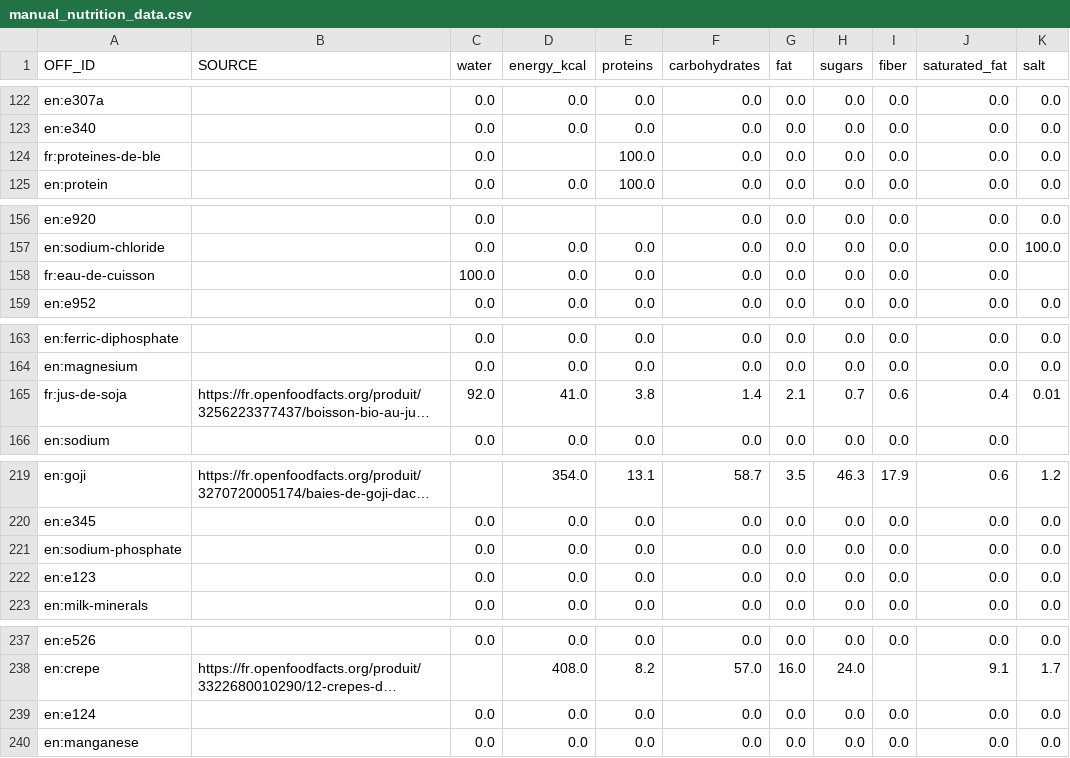
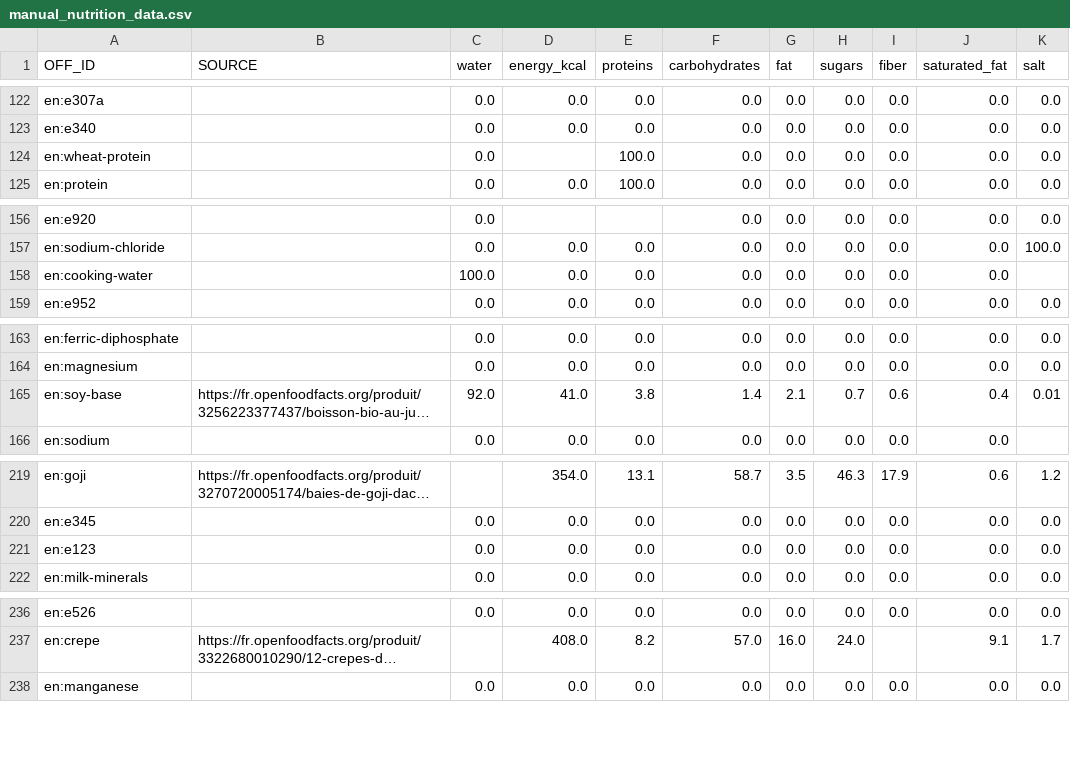
Before and after one commit to openfoodfacts/off-product-environmental-impact, a CSV file: ingredients_characterization/external_data/manual_nutrition_data.csv, drawn as a sheet; only a part is shown, gaps mark what is left out; long unchanged cells end in …; the diff covers the shown part only; the diff names each change by its address in the sheet, - before the commit and + after, or states it on an @@ line.

```diff
--- a/ingredients_characterization/external_data/manual_nutrition_data.csv
+++ b/ingredients_characterization/external_data/manual_nutrition_data.csv
-A124 (OFF_ID): fr:proteines-de-ble
+A124 (OFF_ID): en:wheat-protein
-A158 (OFF_ID): fr:eau-de-cuisson
+A158 (OFF_ID): en:cooking-water
-A165 (OFF_ID): fr:jus-de-soja
+A165 (OFF_ID): en:soy-base
-row 221: en:sodium-phosphate |  | 0.0 | 0.0 | 0.0 | 0.0 | 0.0 | 0.0 | 0.0 | 0.0 | 0.0
-row 239: en:e124 |  | 0.0 | 0.0 | 0.0 | 0.0 | 0.0 | 0.0 | 0.0 | 0.0 | 0.0
```
Also changed, not shown: 1 edited cell elsewhere in this file, ingredients_characterization/linking_tables/fcen_off_links.csv, ingredients_characterization/linking_tables/off-duplicates.csv, 3 other files.
